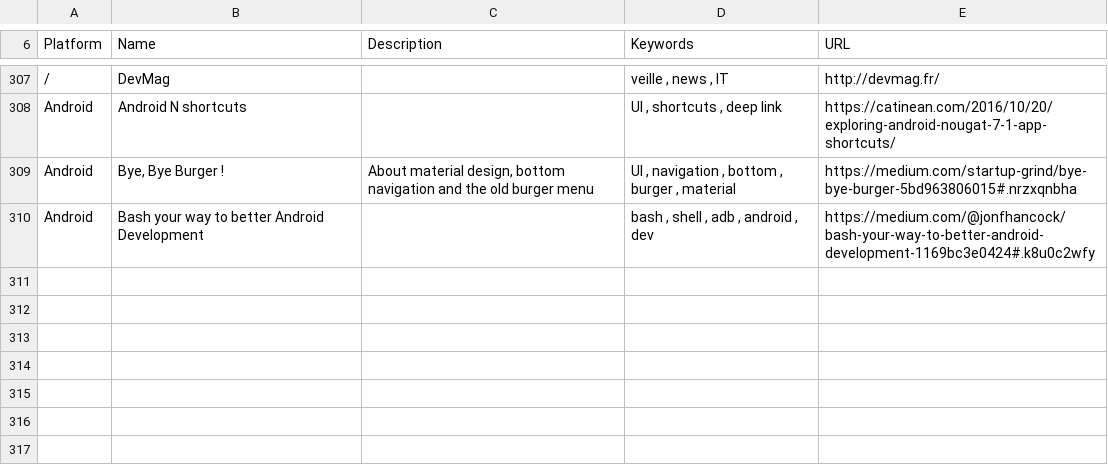
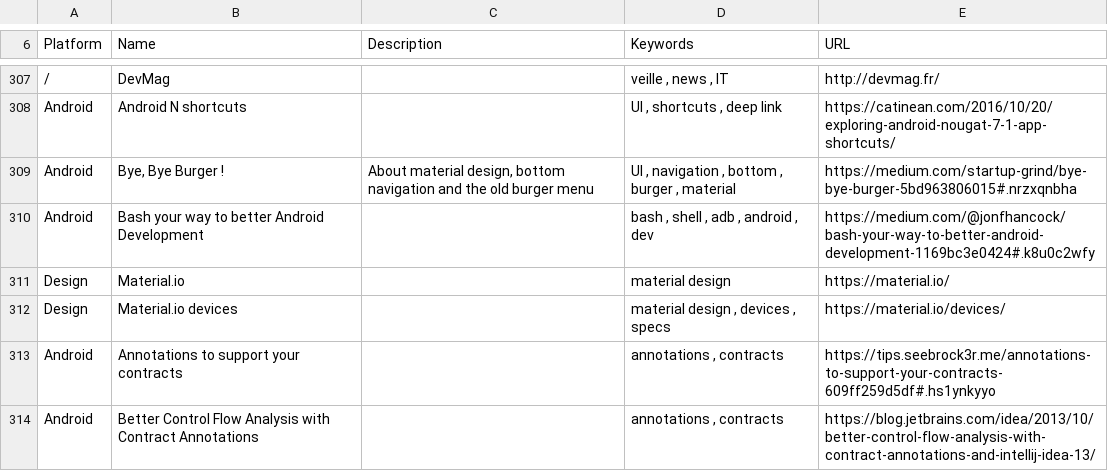
Before and after one commit to vaginessa/Tips-n-tools, a CSV file: webz/Tips-n-tools_WebLinks.csv, drawn as a sheet; only a part is shown, gaps mark what is left out.

Commit message:
chore: add references to material.io and publications about contracts and annotations

```diff
--- a/webz/Tips-n-tools_WebLinks.csv
+++ b/webz/Tips-n-tools_WebLinks.csv
@@ -312 +312,5 @@ Android;Bye, Bye Burger !;About material design, bottom navigation and the old
 Android;Bash your way to better Android Development;;bash , shell , adb , android , dev;https://medium.com/@jonfhancock/bash-your-way-to-better-android-development-1169bc3e0424#.k8u0c2wfy
+Design;Material.io;;material design;https://material.io/
+Design;Material.io devices;;material design , devices , specs;https://material.io/devices/
+Android;Annotations to support your contracts;;annotations , contracts;https://tips.seebrock3r.me/annotations-to-support-your-contracts-609ff259d5df#.hs1ynkyyo
+Android;Better Control Flow Analysis with Contract Annotations;;annotations , contracts;https://blog.jetbrains.com/idea/2013/10/better-control-flow-analysis-with-contract-annotations-and-intellij-idea-13/
```
Also changed, not shown: 3 other files.
